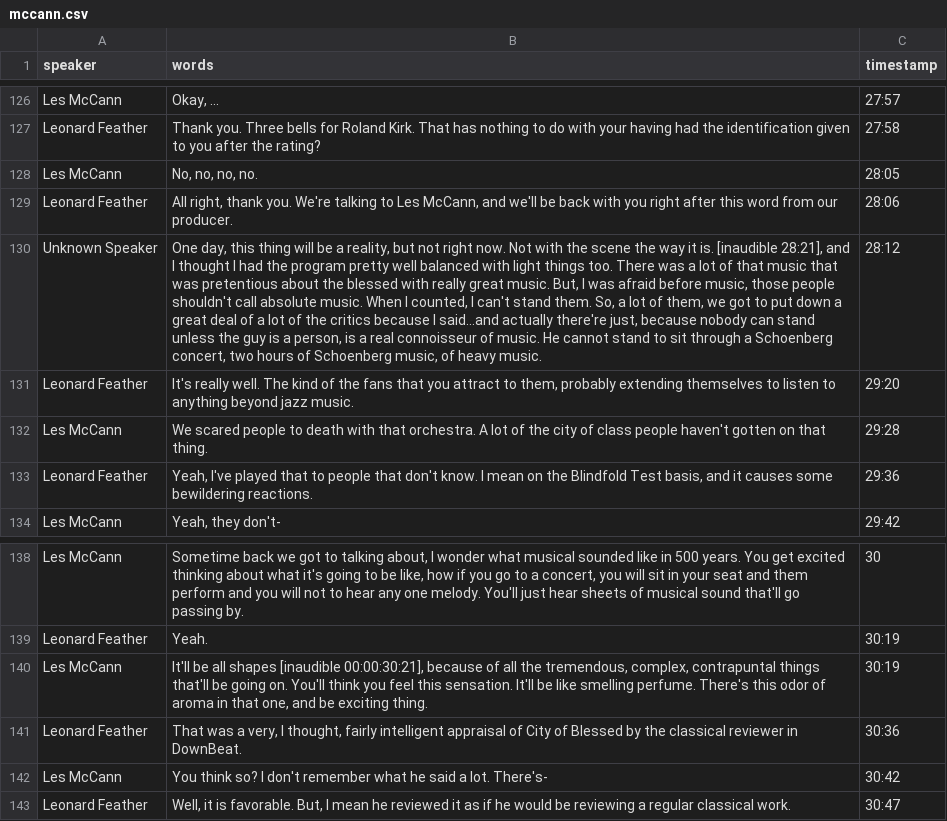
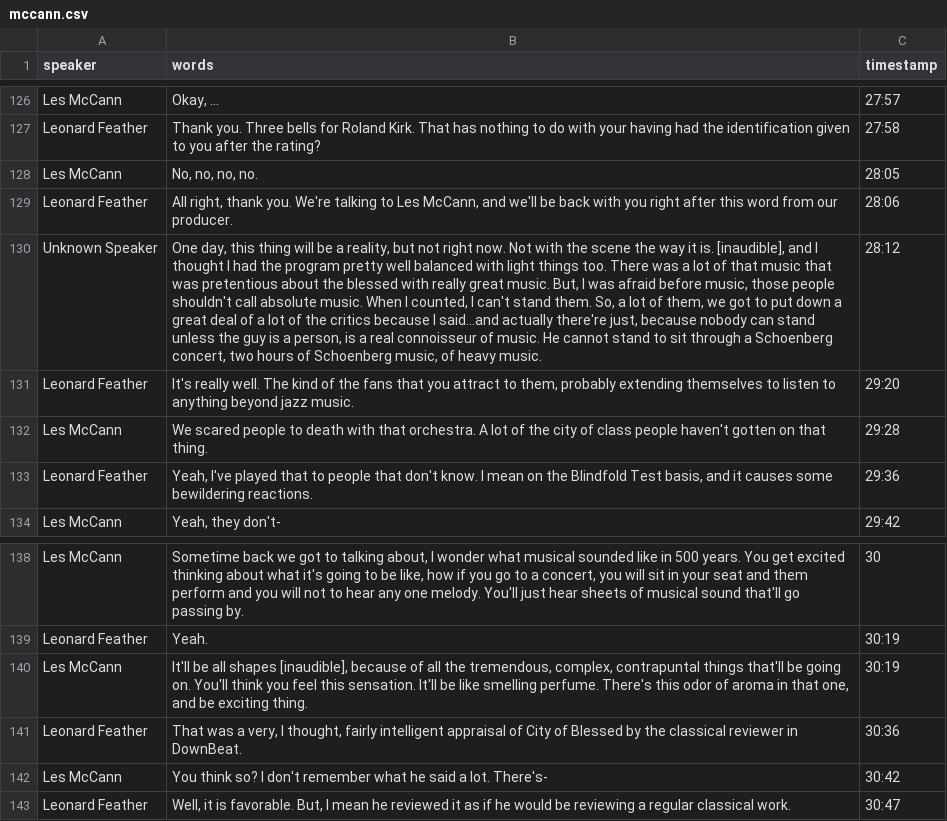
Before and after one commit to uidaholib/blindfold_draft, a CSV file: _data/transcripts/mccann.csv, drawn as a sheet; only a part is shown, gaps mark what is left out; the diff names each change by its address in the sheet, - before the commit and + after, or states it on an @@ line.

Commit message:
remove timestamps

```diff
--- a/_data/transcripts/mccann.csv
+++ b/_data/transcripts/mccann.csv
-B130 (words): …it is. [inaudible 28:21], and I…
+B130 (words): …it is. [inaudible], and I…
-B140 (words): …all shapes [inaudible 00:00:30:21], because of…
+B140 (words): …all shapes [inaudible], because of…
```
Also changed, not shown: _data/transcripts/mcconnell.csv.
